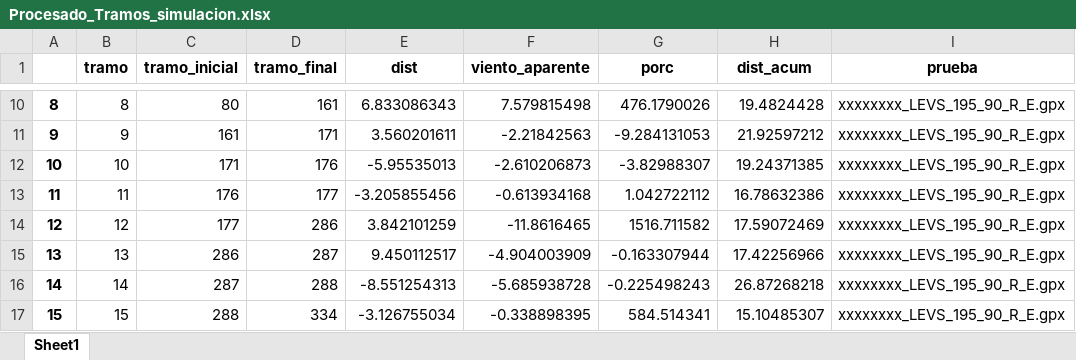
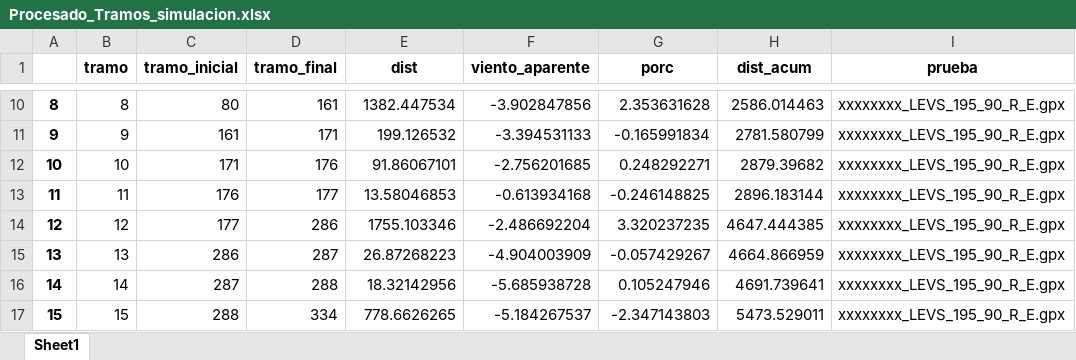
Before and after one commit to davidchepe/IM_KS, an Excel workbook: Entrenamientos/Procesado_Tramos_simulacion.xlsx, sheet Sheet1, drawn as a sheet; only a part is shown, gaps mark what is left out; values as stored, in another font and other column widths than the file's, no borders; the diff covers the shown part only; the diff names each change by its address in the sheet, - before the commit and + after, or states it on an @@ line.

```diff
--- a/Entrenamientos/Procesado_Tramos_simulacion.xlsx (sheet Sheet1)
+++ b/Entrenamientos/Procesado_Tramos_simulacion.xlsx (sheet Sheet1)
-E10 (dist): 6.833086343
+E10 (dist): 1382.447534
-F10 (viento_aparente): 7.579815498
+F10 (viento_aparente): -3.902847856
-G10 (porc): 476.1790026
+G10 (porc): 2.353631628
-H10 (dist_acum): 19.4824428
+H10 (dist_acum): 2586.014463
-E11 (dist): 3.560201611
+E11 (dist): 199.126532
-F11 (viento_aparente): -2.21842563
+F11 (viento_aparente): -3.394531133
-G11 (porc): -9.284131053
+G11 (porc): -0.165991834
-H11 (dist_acum): 21.92597212
+H11 (dist_acum): 2781.580799
-E12 (dist): -5.95535013
+E12 (dist): 91.86067101
-F12 (viento_aparente): -2.610206873
+F12 (viento_aparente): -2.756201685
-G12 (porc): -3.82988307
+G12 (porc): 0.248292271
-H12 (dist_acum): 19.24371385
+H12 (dist_acum): 2879.39682
-E13 (dist): -3.205855456
+E13 (dist): 13.58046853
-G13 (porc): 1.042722112
+G13 (porc): -0.246148825
-H13 (dist_acum): 16.78632386
+H13 (dist_acum): 2896.183144
-E14 (dist): 3.842101259
+E14 (dist): 1755.103346
-F14 (viento_aparente): -11.8616465
+F14 (viento_aparente): -2.486692204
-G14 (porc): 1516.711582
+G14 (porc): 3.320237235
-H14 (dist_acum): 17.59072469
+H14 (dist_acum): 4647.444385
-E15 (dist): 9.450112517
+E15 (dist): 26.87268223
-G15 (porc): -0.163307944
+G15 (porc): -0.057429267
-H15 (dist_acum): 17.42256966
+H15 (dist_acum): 4664.866959
-E16 (dist): -8.551254313
+E16 (dist): 18.32142956
-G16 (porc): -0.225498243
+G16 (porc): 0.105247946
-H16 (dist_acum): 26.87268218
+H16 (dist_acum): 4691.739641
-E17 (dist): -3.126755034
+E17 (dist): 778.6626265
-F17 (viento_aparente): -0.338898395
+F17 (viento_aparente): -5.184267537
-G17 (porc): 584.514341
+G17 (porc): -2.347143803
-H17 (dist_acum): 15.10485307
+H17 (dist_acum): 5473.529011
```
Also changed, not shown: 288 edited cells elsewhere in this sheet, Entrenamientos/Procesado_simulacion.xlsx, 4 other files.
